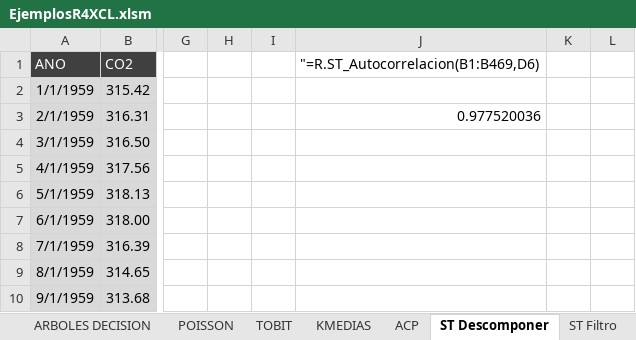
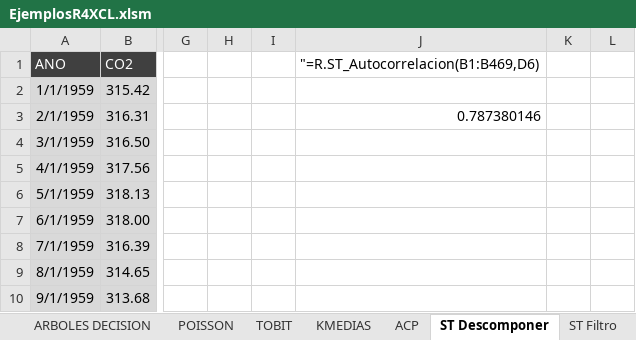
Before and after one commit to mbonillacr/R4XCL, an Excel workbook: EJEMPLOS/EjemplosR4XCL.xlsm, sheet ST Descomponer, drawn as a sheet; only a part is shown, gaps mark what is left out; values as stored, in another font and other column widths than the file's, no borders; the diff names each change by its address in the sheet, - before the commit and + after, or states it on an @@ line.

```diff
--- a/EJEMPLOS/EjemplosR4XCL.xlsm (sheet ST Descomponer)
+++ b/EJEMPLOS/EjemplosR4XCL.xlsm (sheet ST Descomponer)
-J3: 0.977520036
+J3: 0.787380146
```
Also changed, not shown: sheet PANEL DATA, sheet TOBIT, sheet REGRESION LINEAL, sheet UTILITARIOS, sheet POISSON, sheet BINARIO, 2 more sheets, formulas that keep their value, charts or pictures, 49 other files.
